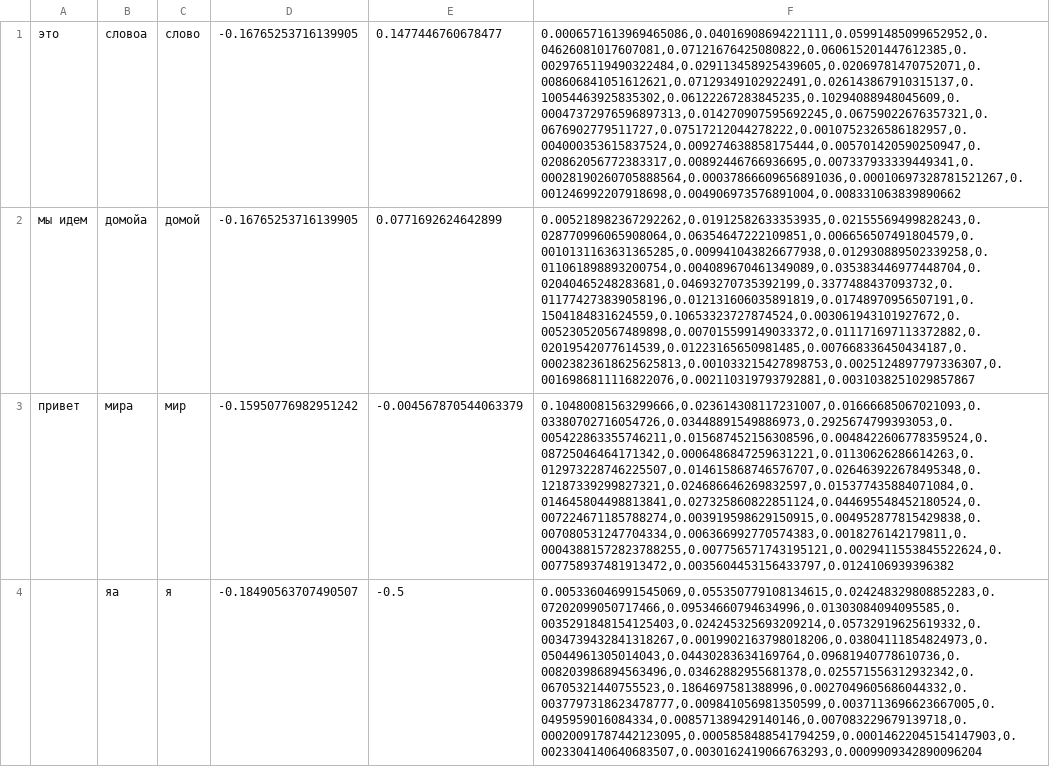
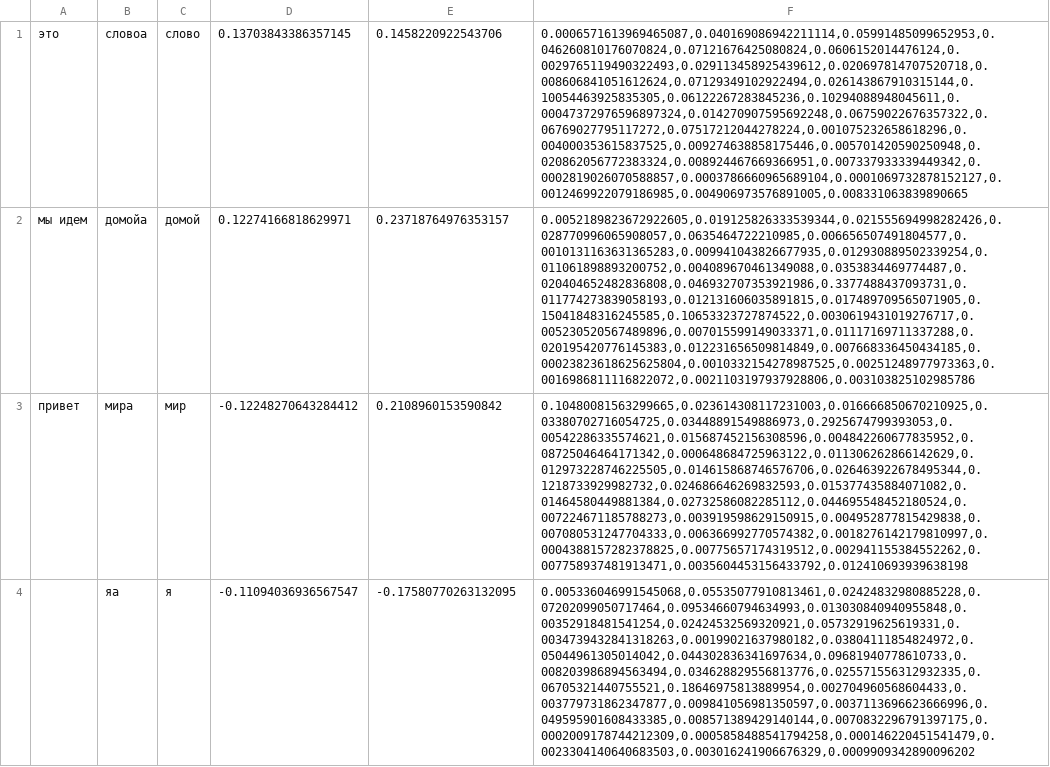
Before and after one commit to Mesteriis/rune.keyboard, a TSV file: tools/typing_experiments/parity.tsv, drawn as a sheet; the diff names each change by its address in the sheet, - before the commit and + after, or states it on an @@ line.

Commit message:
Improve experimental Russian suggestion ranking and context

```diff
--- a/tools/typing_experiments/parity.tsv
+++ b/tools/typing_experiments/parity.tsv
-D1: -0.16765253716139905
+D1: 0.13703843386357145
-E1: 0.1477446760678477
+E1: 0.1458220922543706
-F1: 0.0006571613969465086,0.04016908694221111,0.05991485099652952,0.04626081017607081,0.07121676425080822,0.060615201447612385,0.0029765119490322484,0.029113458925439605,0.02069781470752071,0.008606841051612621,0.07129349102922491,0.026143867910315137,0.10054463925835302,0.06122267283845235,0.10294088948045609,0.00047372976596897313,0.014270907595692245,0.06759022676357321,0.0676902779511727,0.07517212044278222,0.0010752326586182957,0.004000353615837524,0.009274638858175444,0.005701420590250947,0.020862056772383317,0.00892446766936695,0.007337933339449341,0.00028190260705888564,0.00037866609656891036,0.00010697328781521267,0.001246992207918698,0.004906973576891004,0.008331063839890662
+F1: 0.0006571613969465087,0.040169086942211114,0.05991485099652953,0.046260810176070824,0.07121676425080824,0.0606152014476124,0.0029765119490322493,0.029113458925439612,0.020697814707520718,0.008606841051612624,0.07129349102922494,0.026143867910315144,0.10054463925835305,0.06122267283845236,0.10294088948045611,0.00047372976596897324,0.014270907595692248,0.06759022676357322,0.06769027795117272,0.07517212044278224,0.001075232658618296,0.004000353615837525,0.009274638858175446,0.005701420590250948,0.020862056772383324,0.008924467669366951,0.007337933339449342,0.0002819026070588857,0.0003786660965689104,0.0001069732878152127,0.0012469922079186985,0.004906973576891005,0.008331063839890665
-D2: -0.16765253716139905
+D2: 0.12274166818629971
-E2: 0.0771692624642899
+E2: 0.23718764976353157
-F2: 0.005218982367292262,0.01912582633353935,0.02155569499828243,0.028770996065908064,0.06354647222109851,0.006656507491804579,0.0010131163631365285,0.009941043826677938,0.012930889502339258,0.011061898893200754,0.004089670461349089,0.035383446977448704,0.02040465248283681,0.04693270735392199,0.3377488437093732,0.011774273839058196,0.012131606035891819,0.01748970956507191,0.1504184831624559,0.10653323727874524,0.003061943101927672,0.005230520567489898,0.007015599149033372,0.011171697113372882,0.02019542077614539,0.01223165650981485,0.007668336450434187,0.00023823618625625813,0.001033215427898753,0.0025124897797336307,0.0016986811116822076,0.002110319793792881,0.0031038251029857867
+F2: 0.0052189823672922605,0.019125826333539344,0.021555694998282426,0.028770996065908057,0.0635464722210985,0.006656507491804577,0.0010131163631365283,0.009941043826677935,0.012930889502339254,0.011061898893200752,0.004089670461349088,0.0353834469774487,0.020404652482836808,0.046932707353921986,0.3377488437093731,0.011774273839058193,0.012131606035891815,0.017489709565071905,0.15041848316245585,0.10653323727874522,0.0030619431019276717,0.005230520567489896,0.007015599149033371,0.01117169711337288,0.020195420776145383,0.012231656509814849,0.007668336450434185,0.00023823618625625804,0.0010332154278987525,0.00251248977973363,0.0016986811116822072,0.0021103197937928806,0.003103825102985786
-D3: -0.15950776982951242
+D3: -0.12248270643284412
-E3: -0.004567870544063379
+E3: 0.2108960153590842
-F3: 0.10480081563299666,0.023614308117231007,0.01666685067021093,0.03380702716054726,0.03448891549886973,0.2925674799393053,0.005422863355746211,0.015687452156308596,0.0048422606778359524,0.08725046464171342,0.0006486847259631221,0.01130626286614263,0.012973228746225507,0.014615868746576707,0.026463922678495348,0.12187339299827321,0.024686646269832597,0.015377435884071084,0.014645804498813841,0.027325860822851124,0.044695548452180524,0.007224671185788274,0.003919598629150915,0.004952877815429838,0.007080531247704334,0.006366992770574383,0.0018276142179811,0.00043881572823788255,0.007756571743195121,0.0029411553845522624,0.007758937481913472,0.0035604453156433797,0.0124106939396382
+F3: 0.10480081563299665,0.023614308117231003,0.016666850670210925,0.03380702716054725,0.03448891549886973,0.2925674799393053,0.00542286335574621,0.015687452156308596,0.004842260677835952,0.08725046464171342,0.000648684725963122,0.011306262866142629,0.012973228746225505,0.014615868746576706,0.026463922678495344,0.1218733929982732,0.024686646269832593,0.015377435884071082,0.01464580449881384,0.02732586082285112,0.044695548452180524,0.007224671185788273,0.003919598629150915,0.004952877815429838,0.007080531247704333,0.006366992770574382,0.0018276142179810997,0.0004388157282378825,0.00775657174319512,0.002941155384552262,0.007758937481913471,0.0035604453156433792,0.012410693939638198
-D4: -0.18490563707490507
+D4: -0.11094036936567547
-E4: -0.5
+E4: -0.17580770263132095
-F4: 0.005336046991545069,0.055350779108134615,0.024248329808852283,0.07202099050717466,0.09534660794634996,0.01303084094095585,0.0035291848154125403,0.024245325693209214,0.05732919625619332,0.0034739432841318267,0.0019902163798018206,0.03804111854824973,0.05044961305014043,0.04430283634169764,0.09681940778610736,0.008203986894563496,0.03462882955681378,0.025571556312932342,0.06705321440755523,0.1864697581388996,0.0027049605686044332,0.0037797318623478777,0.009841056981350599,0.0037113696623667005,0.0495959016084334,0.008571389429140146,0.007083229679139718,0.00020091787442123095,0.0005858488541794259,0.00014622045154147903,0.0023304140640683507,0.0030162419066763293,0.0009909342890096204
+F4: 0.005336046991545068,0.05535077910813461,0.02424832980885228,0.07202099050717464,0.09534660794634993,0.013030840940955848,0.00352918481541254,0.02424532569320921,0.05732919625619331,0.0034739432841318263,0.00199021637980182,0.03804111854824972,0.05044961305014042,0.044302836341697634,0.09681940778610733,0.008203986894563494,0.034628829556813776,0.025571556312932335,0.06705321440755521,0.18646975813889954,0.002704960568604433,0.003779731862347877,0.009841056981350597,0.0037113696623666996,0.049595901608433385,0.008571389429140144,0.0070832296791397175,0.0002009178744212309,0.0005858488541794258,0.000146220451541479,0.0023304140640683503,0.003016241906676329,0.0009909342890096202
```
Also changed, not shown: 33 other files.
